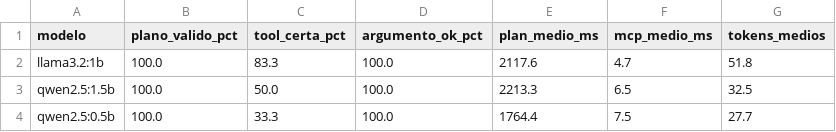
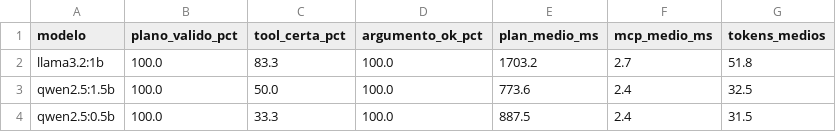
Before and after one commit to pathbit/pathbit-academy-ai, a CSV file: 0010_mcp_local/data/mcp_resumo.csv, drawn as a sheet.

```diff
--- a/0010_mcp_local/data/mcp_resumo.csv
+++ b/0010_mcp_local/data/mcp_resumo.csv
@@ -1,4 +1,4 @@
 modelo,plano_valido_pct,tool_certa_pct,argumento_ok_pct,plan_medio_ms,mcp_medio_ms,tokens_medios
-llama3.2:1b,100.0,83.3,100.0,2117.6,4.7,51.8
-qwen2.5:1.5b,100.0,50.0,100.0,2213.3,6.5,32.5
-qwen2.5:0.5b,100.0,33.3,100.0,1764.4,7.5,27.7
+llama3.2:1b,100.0,83.3,100.0,1703.2,2.7,51.8
+qwen2.5:1.5b,100.0,50.0,100.0,773.6,2.4,32.5
+qwen2.5:0.5b,100.0,33.3,100.0,887.5,2.4,31.5
```
Also changed, not shown: 0010_mcp_local/data/mcp_resultados.csv, 3 other files.
